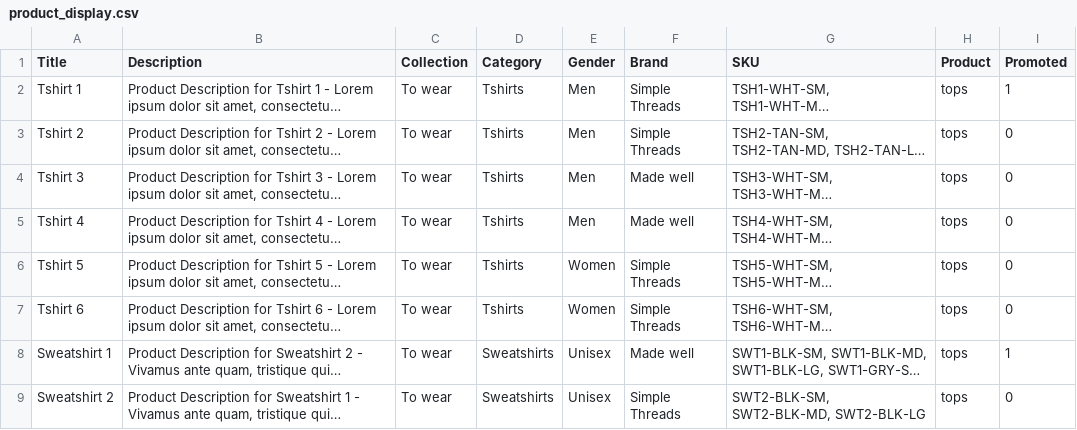
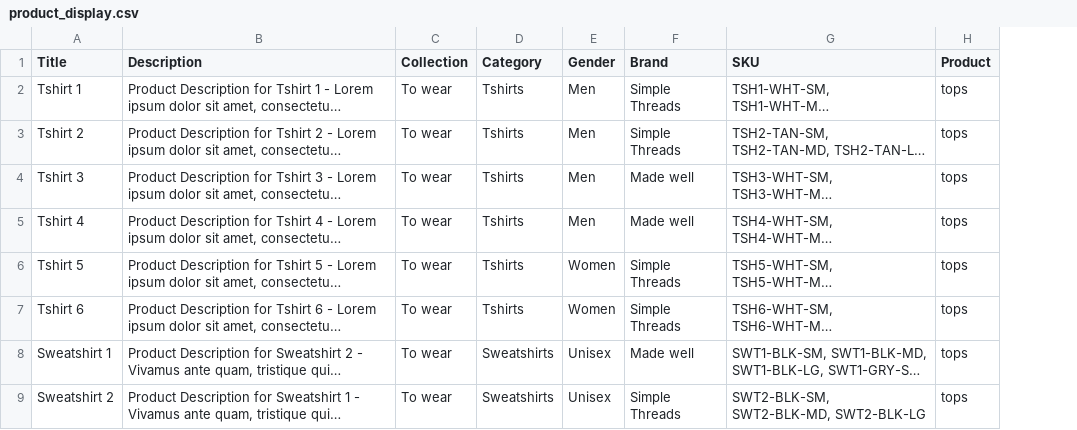
Before and after one commit to commerceguys/commerce_kickstart, a CSV file: import/csv/product_display.csv, drawn as a sheet; only a part is shown; long unchanged cells end in …; the diff names each change by its address in the sheet, - before the commit and + after, or states it on an @@ line.

Commit message:
Replace brand with ad_push. See #8379
Change-Id: Idca0d6379b1734189065c21ddfb8cf2b517d220f
Reviewed-on: https://code.commerceguys.com/3576
Reviewed-by: Hudson bot <bender@commerceguys.com>
Reviewed-by: Bojan Zivanovic <bojan@commerceguys.com>

```diff
--- a/import/csv/product_display.csv
+++ b/import/csv/product_display.csv
-column I (Promoted), rows 2-9: 1 | 0 | 0 | 0 | 0 | 0 | 1 | 0
```
Also changed, not shown: 11 other files.
